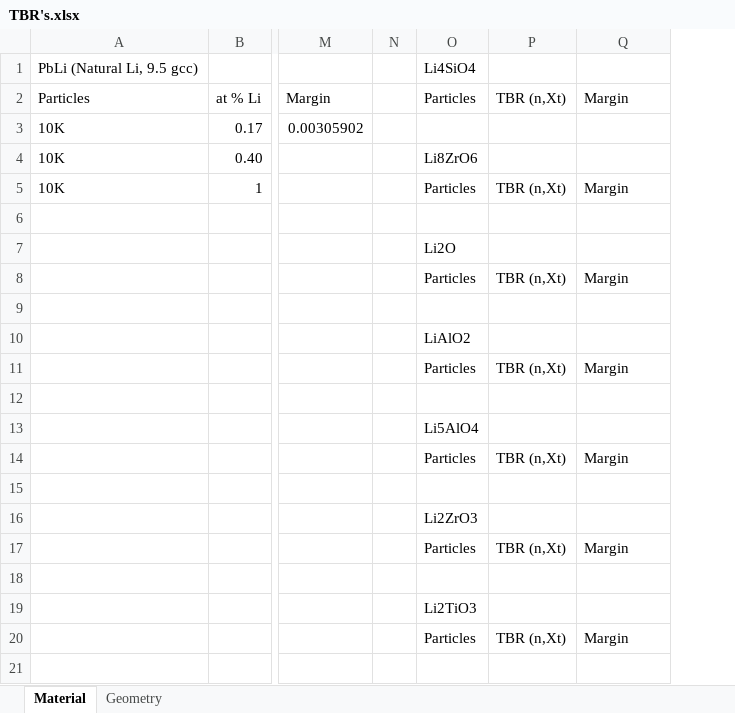
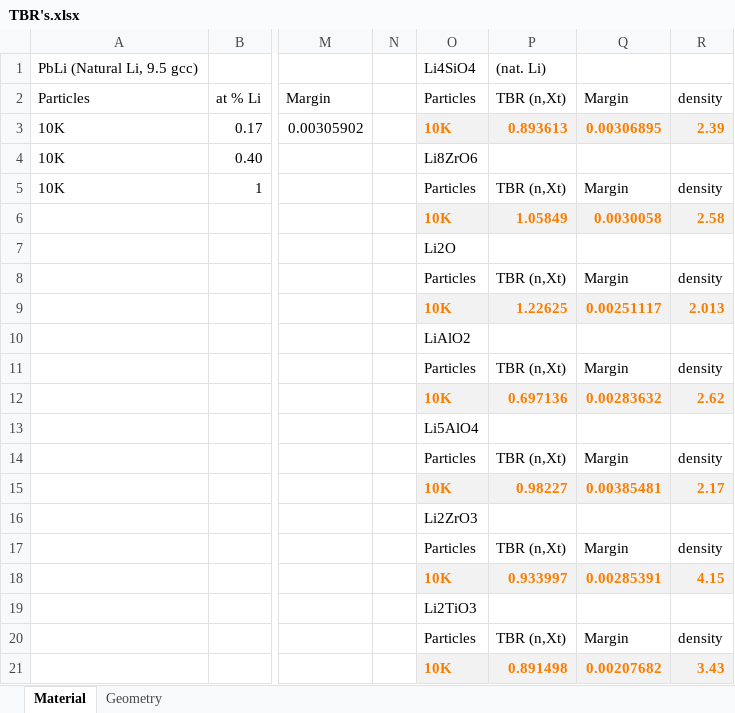
Before and after one commit to Rocco698/NUCE_431W, an Excel workbook: OpenMC_STAR_Model/TBR's.xlsx, sheet Material, drawn as a sheet; only a part is shown, gaps mark what is left out; values as stored, in another font and other column widths than the file's, no borders; rows hold the shown columns only; the diff names each change by its address in the sheet, - before the commit and + after, or states it on an @@ line.

Commit message:
Additional Material Testing For TBR

```diff
--- a/OpenMC_STAR_Model/TBR's.xlsx (sheet Material)
+++ b/OpenMC_STAR_Model/TBR's.xlsx (sheet Material)
+column R, rows 2-20: density | 2.39 |  | density | 2.58 |  | density | 2.013 |  | density | 2.62 |  | density | 2.17 |  | density | 4.15 |  | density
-P1: (empty)
+P1: (nat. Li)
-O3: (empty)
+O3: 10K
-O3:Q3 fill: none
+O3:Q3 fill: #F2F2F2
-P3: (empty)
+P3: 0.893613
-Q3: (empty)
+Q3: 0.00306895
-row 6: (empty)
+row 6:  |  |  |  | 10K | 1.05849 | 0.0030058 | 2.58
-O6:Q6 fill: none
+O6:Q6 fill: #F2F2F2
-row 9: (empty)
+row 9:  |  |  |  | 10K | 1.22625 | 0.00251117 | 2.013
-O9:Q9 fill: none
+O9:Q9 fill: #F2F2F2
-row 12: (empty)
+row 12:  |  |  |  | 10K | 0.697136 | 0.00283632 | 2.62
-O12:Q12 fill: none
+O12:Q12 fill: #F2F2F2
-row 15: (empty)
+row 15:  |  |  |  | 10K | 0.98227 | 0.00385481 | 2.17
-O15:Q15 fill: none
+O15:Q15 fill: #F2F2F2
-row 18: (empty)
+row 18:  |  |  |  | 10K | 0.933997 | 0.00285391 | 4.15
-O18:Q18 fill: none
+O18:Q18 fill: #F2F2F2
+row 21:  |  |  |  | 10K | 0.891498 | 0.00207682 | 3.43
```
Also changed, not shown: 9 other files.
